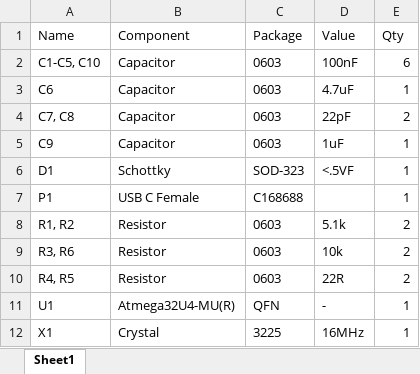
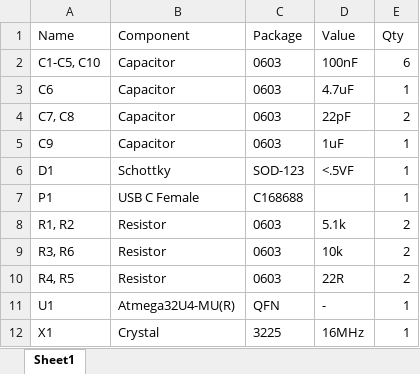
Before and after one commit to Ariamelon/Alvaro, an Excel workbook: Hardware/Alvaro-BOM.xlsx, sheet Sheet1, drawn as a sheet; values as stored, in another font and other column widths than the file's, no borders; the diff names each change by its address in the sheet, - before the commit and + after, or states it on an @@ line.

```diff
--- a/Hardware/Alvaro-BOM.xlsx (sheet Sheet1)
+++ b/Hardware/Alvaro-BOM.xlsx (sheet Sheet1)
-C6 (Package): SOD-323
+C6 (Package): SOD-123
```
Also changed, not shown: 16 other files.
